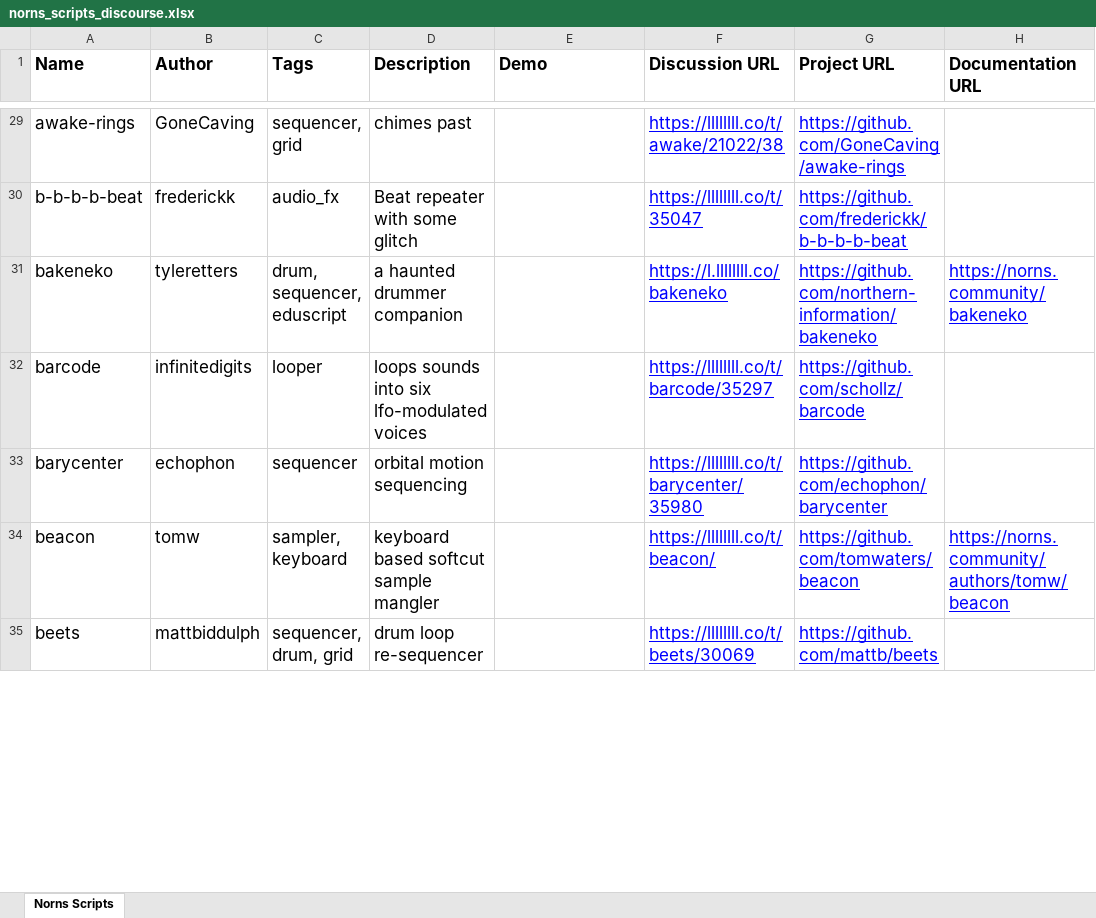
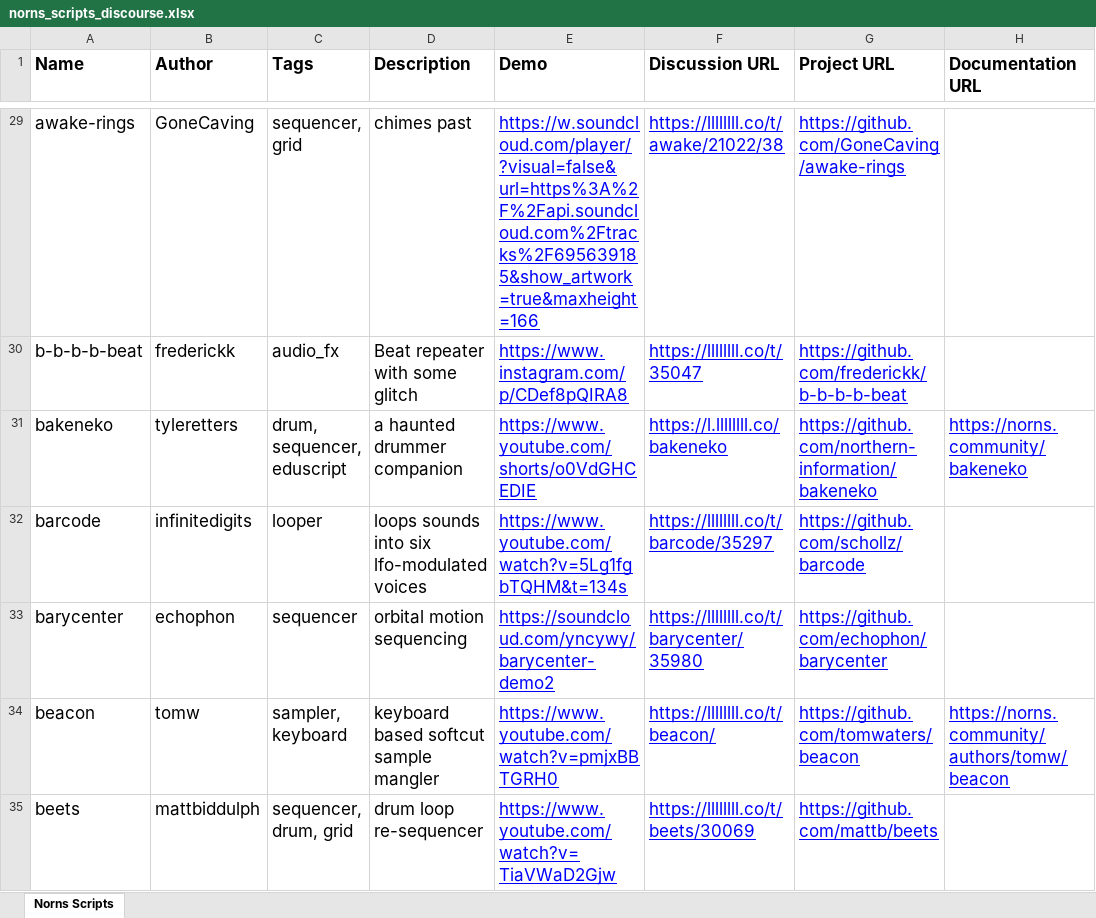
Before and after one commit to seajaysec/nornslist, an Excel workbook: norns_scripts_discourse.xlsx, sheet Norns Scripts, drawn as a sheet; only a part is shown, gaps mark what is left out; values as stored, in another font and other column widths than the file's, no borders; table styles not drawn; the diff covers the shown part only; the diff names each change by its address in the sheet, - before the commit and + after, or states it on an @@ line.

```diff
--- a/norns_scripts_discourse.xlsx (sheet Norns Scripts)
+++ b/norns_scripts_discourse.xlsx (sheet Norns Scripts)
-E29 (Demo): (empty)
+E29 (Demo): https://w.soundcloud.com/player/?visual=false&url=https%3A%2F%2Fapi.soundcloud.com%2Ftracks%2F695639185&show_artwork=true&maxheight=166
-E30 (Demo): (empty)
+E30 (Demo): https://www.instagram.com/p/CDef8pQIRA8
-E31 (Demo): (empty)
+E31 (Demo): https://www.youtube.com/shorts/o0VdGHCEDIE
-E32 (Demo): (empty)
+E32 (Demo): https://www.youtube.com/watch?v=5Lg1fgbTQHM&t=134s
-E33 (Demo): (empty)
+E33 (Demo): https://soundcloud.com/yncywy/barycenter-demo2
-E34 (Demo): (empty)
+E34 (Demo): https://www.youtube.com/watch?v=pmjxBBTGRH0
-E35 (Demo): (empty)
+E35 (Demo): https://www.youtube.com/watch?v=TiaVWaD2Gjw
```
Also changed, not shown: 325 edited cells elsewhere in this sheet, 1 other file.
